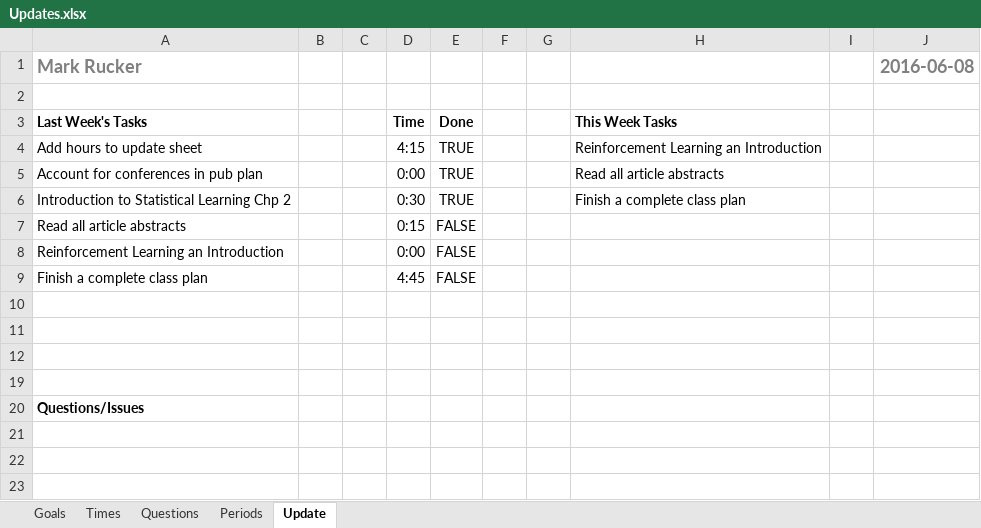
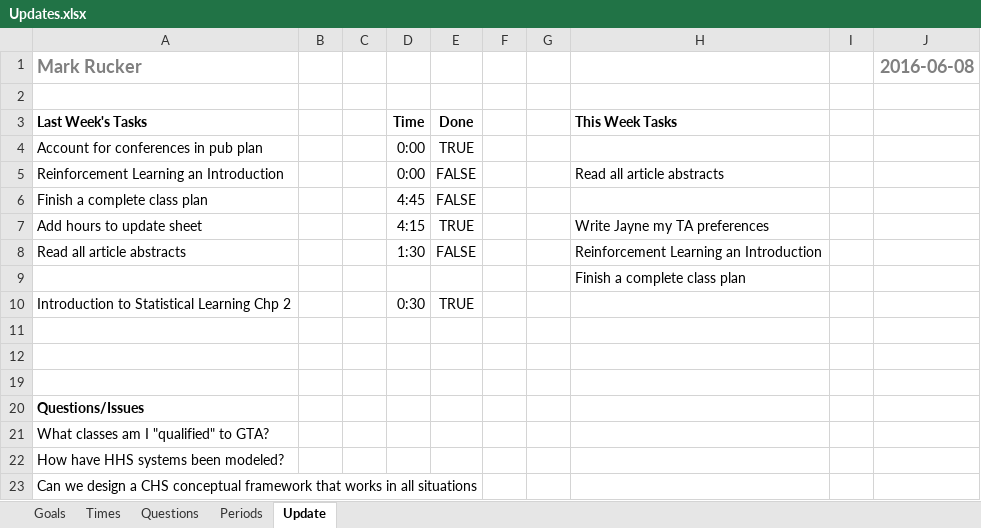
Before and after one commit to mrucker/uva-archive, an Excel workbook: updates/Updates.xlsx, sheet Update, drawn as a sheet; values as stored, in another font and other column widths than the file's, no borders; conditional formats not drawn; removed rows and columns are numbered as before the commit, all else as after; the diff names each change by its address in the sheet, - before the commit and + after, or states it on an @@ line.

```diff
--- a/updates/Updates.xlsx (sheet Update)
+++ b/updates/Updates.xlsx (sheet Update)
-row 4: Add hours to update sheet |  |  | 4:15 | TRUE |  |  | Reinforcement Learning an Introduction
-H4: Read all article abstracts
+H4: (empty)
-row 6: Introduction to Statistical Learning Chp 2 |  |  | 0:30 | TRUE |  |  | Finish a complete class plan
-row 7: Read all article abstracts |  |  | 0:15 | FALSE
-H5: (empty)
+H5: Read all article abstracts
-row 7: (empty)
+row 7: Add hours to update sheet |  |  | 4:15 | TRUE |  |  | Write Jayne my TA preferences
+row 8: Read all article abstracts |  |  | 1:30 | FALSE |  |  | Reinforcement Learning an Introduction
+row 9:  |  |  |  |  |  |  | Finish a complete class plan
+row 10: Introduction to Statistical Learning Chp 2 |  |  | 0:30 | TRUE
+row 21: What classes am I "qualified" to GTA?
+row 22: How have HHS systems been modeled?
+row 23: Can we design a CHS conceptual framework that works in all situations
```
Also changed, not shown: sheet Periods, sheet Goals, sheet Times, sheet Questions, formulas that keep their value, hidden cells.
